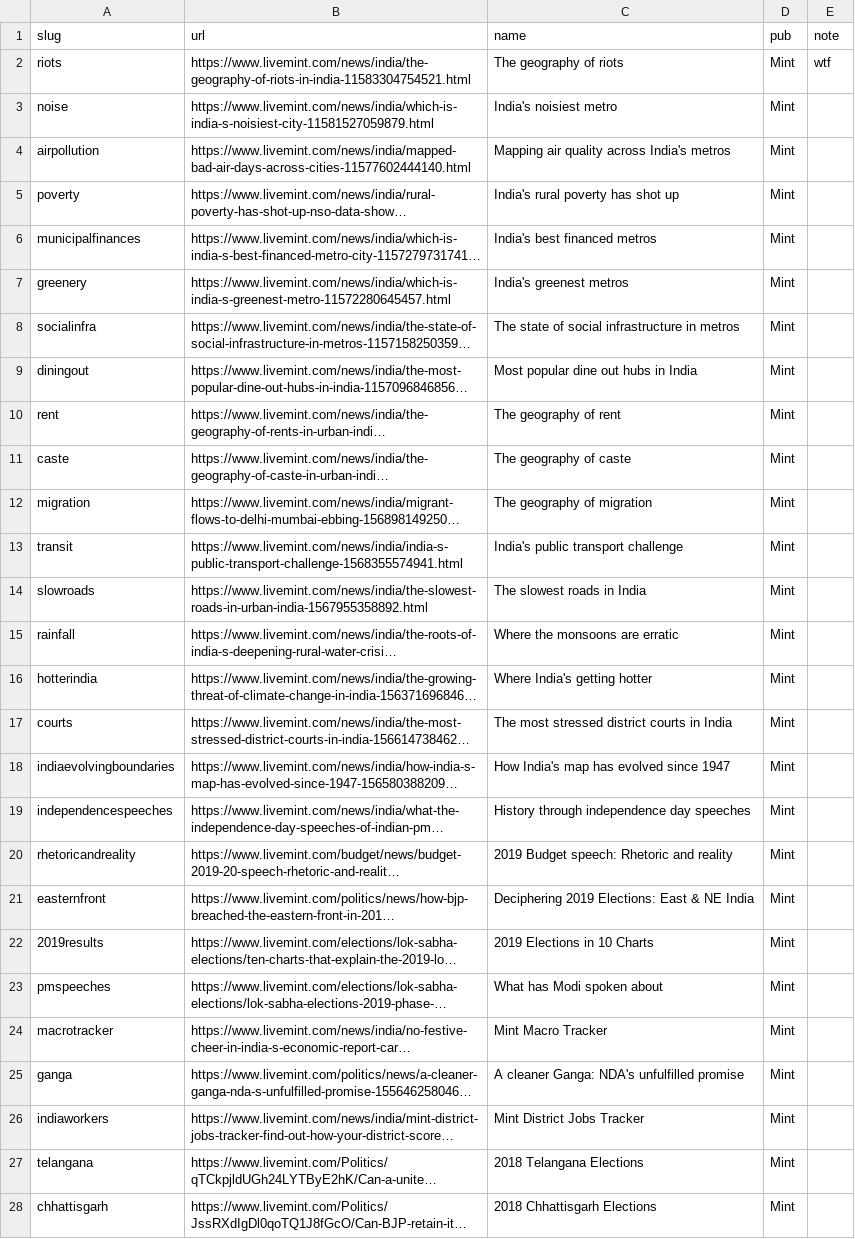
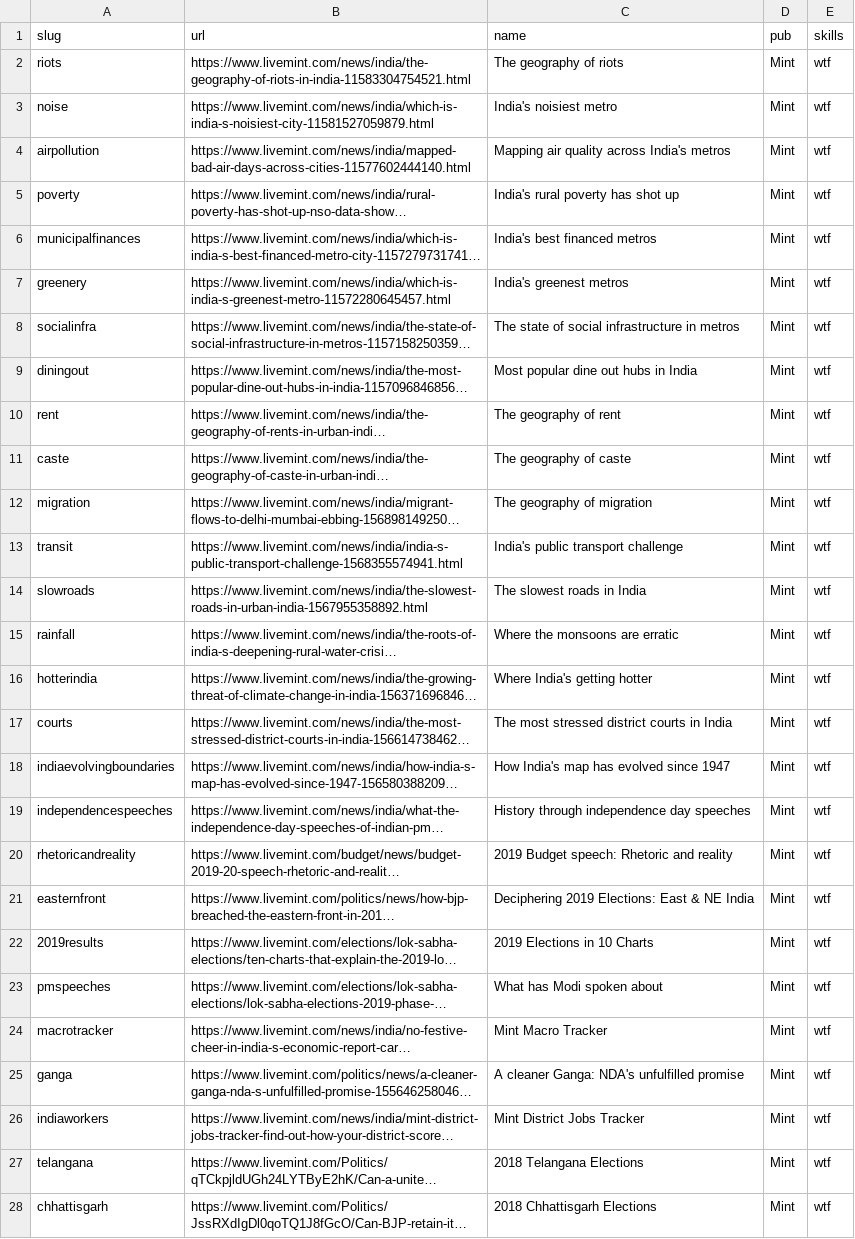
Before and after one commit to HarshaDevulapalli/harshadevulapalli.github.io, a TSV file: data.tsv, drawn as a sheet; long unchanged cells end in …; the diff names each change by its address in the sheet, - before the commit and + after, or states it on an @@ line.

```diff
--- a/data.tsv
+++ b/data.tsv
-E1: note
+E1: skills
-E3:E28 (skills): (empty)
+E3:E28 (skills): wtf
```
Also changed, not shown: 2 other files.
